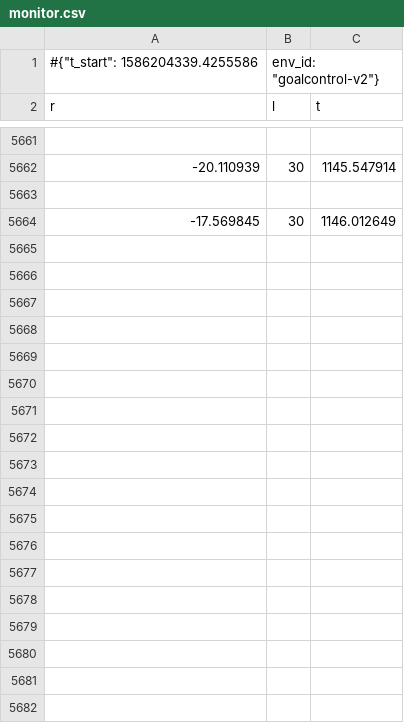
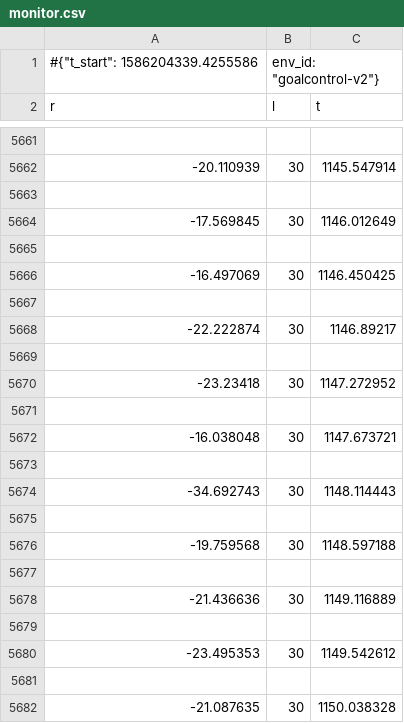
Before and after one commit to 00schen/CursorControl, a CSV file: logs/sac_pred_goal3/monitor.csv, drawn as a sheet; only a part is shown, gaps mark what is left out; the diff covers the shown part only; the diff names each change by its address in the sheet, - before the commit and + after, or states it on an @@ line.

```diff
--- a/logs/sac_pred_goal3/monitor.csv
+++ b/logs/sac_pred_goal3/monitor.csv
+row 5665: (empty)
+row 5666: -16.497069 | 30 | 1146.450425
+row 5667: (empty)
+row 5668: -22.222874 | 30 | 1146.89217
+row 5669: (empty)
+row 5670: -23.23418 | 30 | 1147.272952
+row 5671: (empty)
+row 5672: -16.038048 | 30 | 1147.673721
+row 5673: (empty)
+row 5674: -34.692743 | 30 | 1148.114443
+row 5675: (empty)
+row 5676: -19.759568 | 30 | 1148.597188
+row 5677: (empty)
+row 5678: -21.436636 | 30 | 1149.116889
+row 5679: (empty)
+row 5680: -23.495353 | 30 | 1149.542612
+row 5681: (empty)
+row 5682: -21.087635 | 30 | 1150.038328
```
Also changed, not shown: 12 added rows elsewhere in this file, 2 other files.
